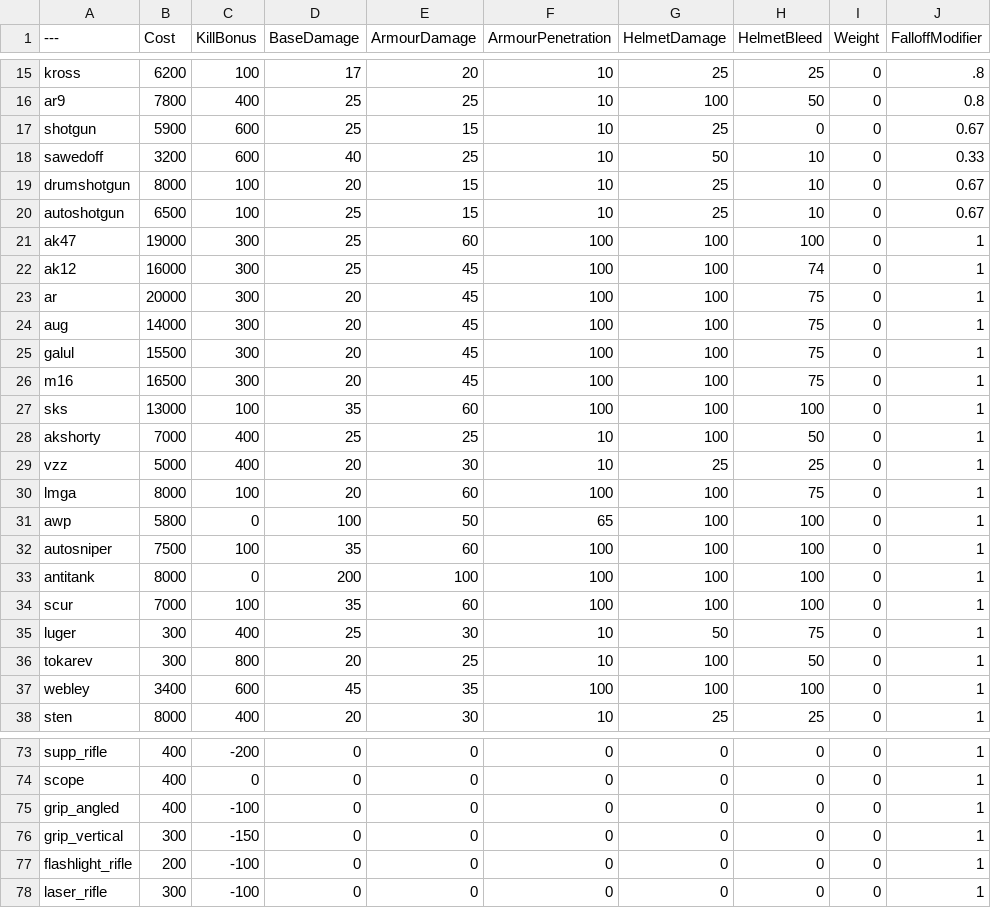
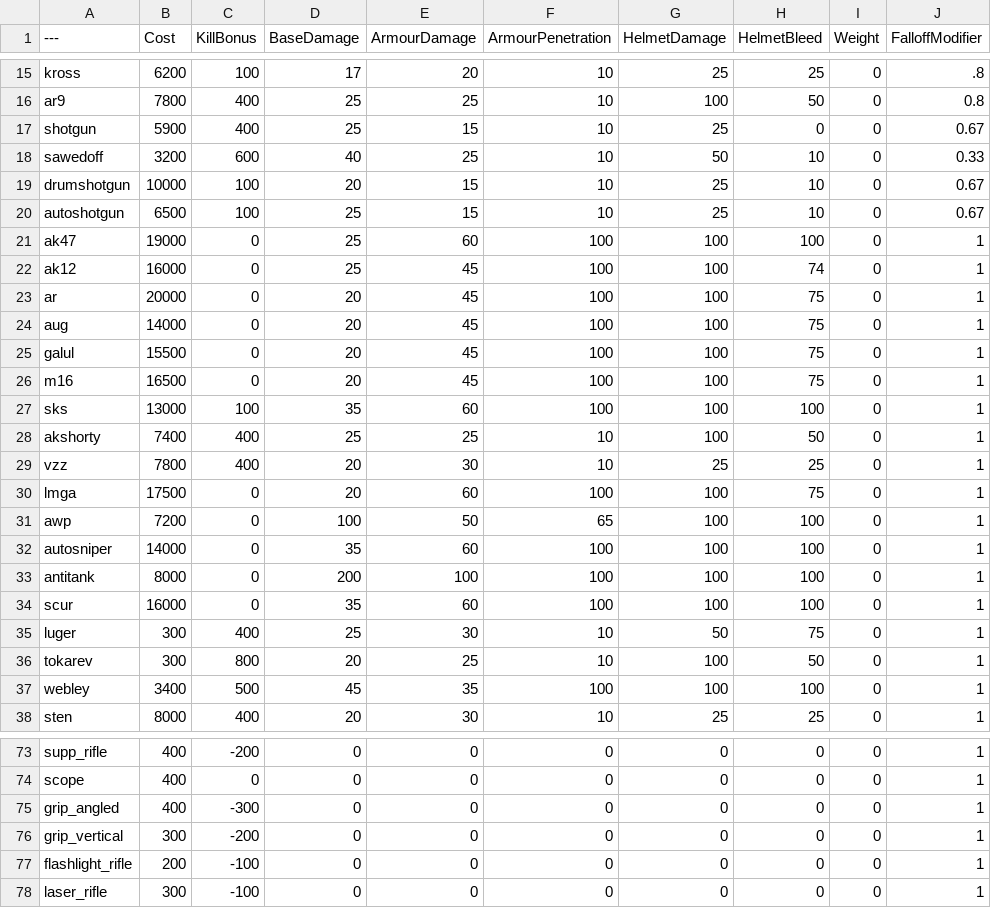
Before and after one commit to sambot900/BalancingTableTeeDM, a CSV file: BalancingTable.csv, drawn as a sheet; only a part is shown, gaps mark what is left out; the diff covers the shown part only; the diff names each change by its address in the sheet, - before the commit and + after, or states it on an @@ line.

Commit message:
Update BalancingTable.csv

```diff
--- a/BalancingTable.csv
+++ b/BalancingTable.csv
-C17 (KillBonus): 600
+C17 (KillBonus): 400
-B19 (Cost): 8000
+B19 (Cost): 10000
-C21:C26 (KillBonus): 300
+C21:C26 (KillBonus): 0
-B28 (Cost): 7000
+B28 (Cost): 7400
-B29 (Cost): 5000
+B29 (Cost): 7800
-B30 (Cost): 8000
+B30 (Cost): 17500
-C30 (KillBonus): 100
+C30 (KillBonus): 0
-B31 (Cost): 5800
+B31 (Cost): 7200
-B32 (Cost): 7500
+B32 (Cost): 14000
-C32 (KillBonus): 100
+C32 (KillBonus): 0
-B34 (Cost): 7000
+B34 (Cost): 16000
-C34 (KillBonus): 100
+C34 (KillBonus): 0
-C37 (KillBonus): 600
+C37 (KillBonus): 500
-C75 (KillBonus): -100
+C75 (KillBonus): -300
-C76 (KillBonus): -150
+C76 (KillBonus): -200
```
Also changed, not shown: 1 edited cell elsewhere in this file.
